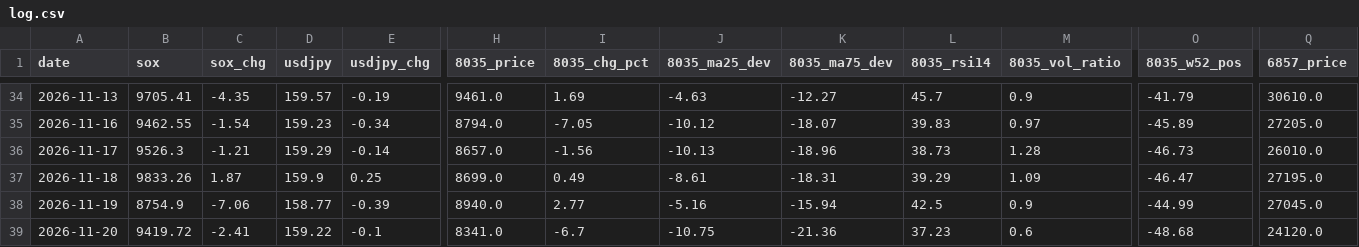
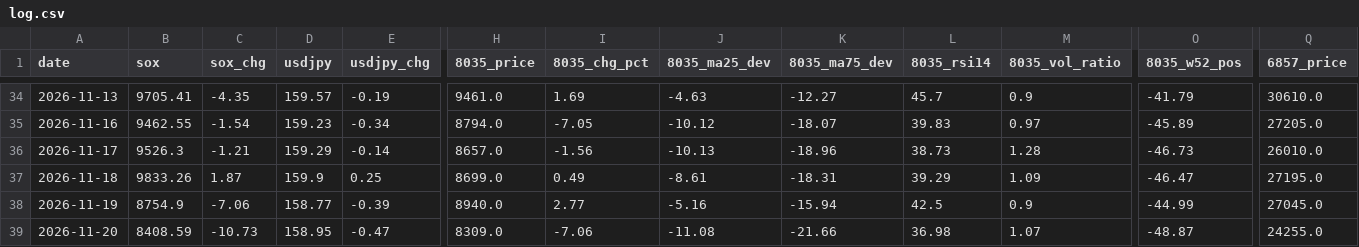
Before and after one commit to Shihooow/semiconductor-ai-dashboard, a CSV file: log.csv, drawn as a sheet; only a part is shown, gaps mark what is left out; the diff covers the shown part only; the diff names each change by its address in the sheet, - before the commit and + after, or states it on an @@ line.

```diff
--- a/log.csv
+++ b/log.csv
-B39 (sox): 9419.72
+B39 (sox): 8408.59
-C39 (sox_chg): -2.41
+C39 (sox_chg): -10.73
-D39 (usdjpy): 159.22
+D39 (usdjpy): 158.95
-E39 (usdjpy_chg): -0.1
+E39 (usdjpy_chg): -0.47
-H39 (8035_price): 8341.0
+H39 (8035_price): 8309.0
-I39 (8035_chg_pct): -6.7
+I39 (8035_chg_pct): -7.06
-J39 (8035_ma25_dev): -10.75
+J39 (8035_ma25_dev): -11.08
-K39 (8035_ma75_dev): -21.36
+K39 (8035_ma75_dev): -21.66
-L39 (8035_rsi14): 37.23
+L39 (8035_rsi14): 36.98
-M39 (8035_vol_ratio): 0.6
+M39 (8035_vol_ratio): 1.07
-O39 (8035_w52_pos): -48.68
+O39 (8035_w52_pos): -48.87
-Q39 (6857_price): 24120.0
+Q39 (6857_price): 24255.0
```
Also changed, not shown: 84 edited cells elsewhere in this file, 1 other file.
